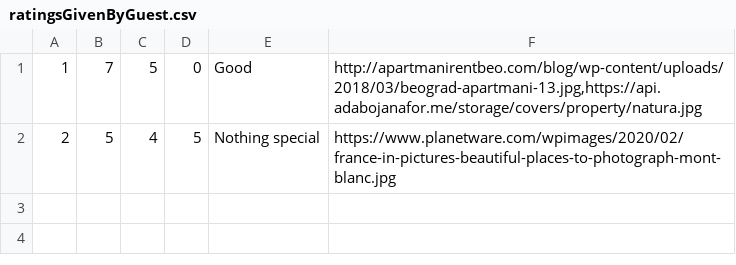
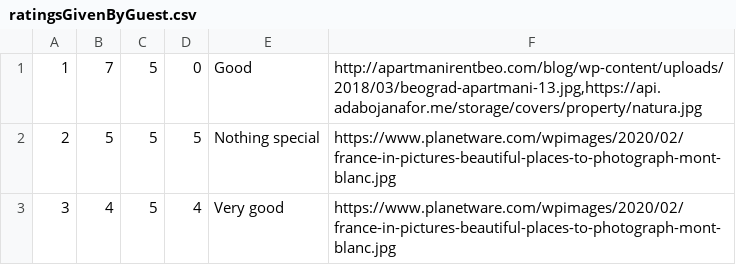
Before and after one commit to anastano/group-3-team-B, a CSV file: SIMS_HCI_Project/SIMS_HCI_Project/Resources/Database/ratingsGivenByGuest.csv, drawn as a sheet.

Commit message:
Add more reviews in database

```diff
--- a/SIMS_HCI_Project/SIMS_HCI_Project/Resources/Database/ratingsGivenByGuest.csv
+++ b/SIMS_HCI_Project/SIMS_HCI_Project/Resources/Database/ratingsGivenByGuest.csv
@@ -1,2 +1,3 @@
 1|7|5|0|Good|http://apartmanirentbeo.com/blog/wp-content/uploads/2018/03/beograd-apartmani-13.jpg,https://api.adabojanafor.me/storage/covers/property/natura.jpg
-2|5|4|5|Nothing special|https://www.planetware.com/wpimages/2020/02/france-in-pictures-beautiful-places-to-photograph-mont-blanc.jpg
+2|5|5|5|Nothing special|https://www.planetware.com/wpimages/2020/02/france-in-pictures-beautiful-places-to-photograph-mont-blanc.jpg
+3|4|5|4|Very good|https://www.planetware.com/wpimages/2020/02/france-in-pictures-beautiful-places-to-photograph-mont-blanc.jpg
```
Also changed, not shown: SIMS_HCI_Project/SIMS_HCI_Project/Resources/Database/notifications.csv, 1 other file.
